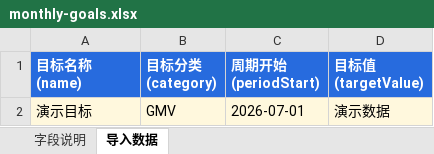
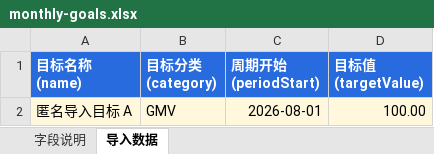
Before and after one commit to MalphtieYU/clipcommerce-studio, an Excel workbook: templates/import/monthly-goals.xlsx, sheet 导入数据, drawn as a sheet; values as stored, in another font and other column widths than the file's, no borders; removed rows and columns are numbered as before the commit, all else as after; the diff names each change by its address in the sheet, - before the commit and + after, or states it on an @@ line.

```diff
--- a/templates/import/monthly-goals.xlsx (sheet 导入数据)
+++ b/templates/import/monthly-goals.xlsx (sheet 导入数据)
-row 2: 演示目标 | GMV | 2026-07-01 | 演示数据
+row 2: 匿名导入目标 A | GMV | 2026-08-01 | 100.00
```
Also changed, not shown: sheet 字段说明, templates/import/asset-metadata.xlsx, templates/import/asset-performance.xlsx, 23 other files.
